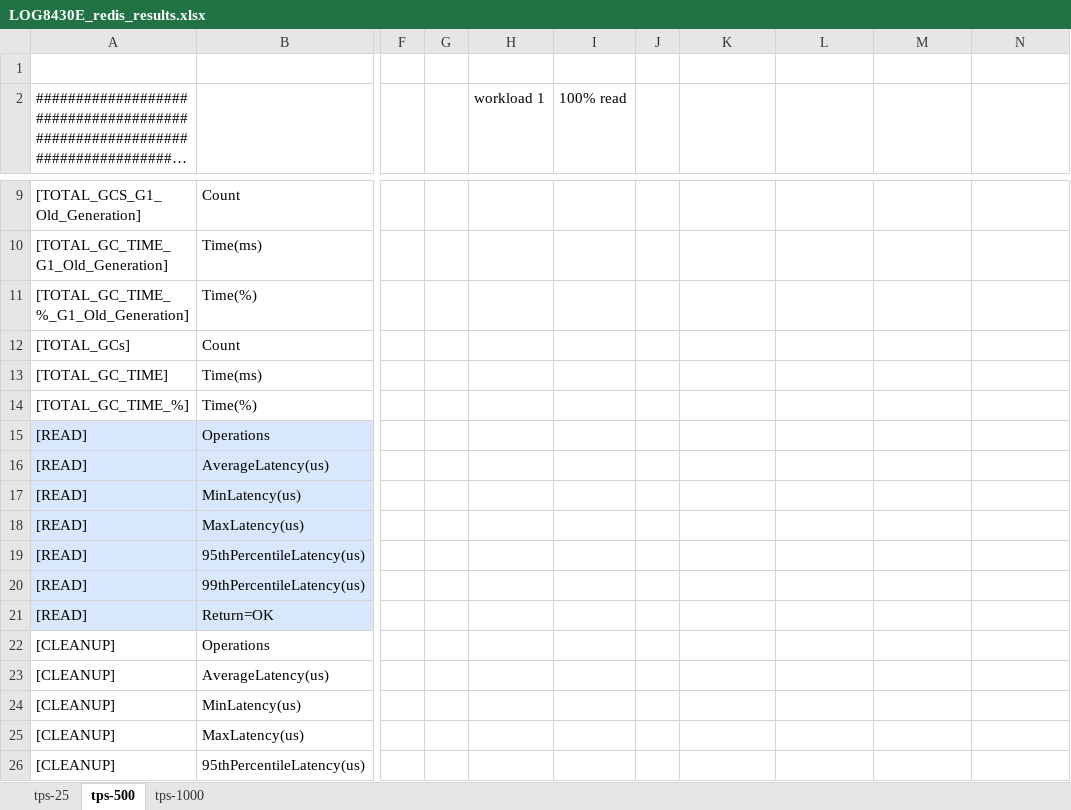
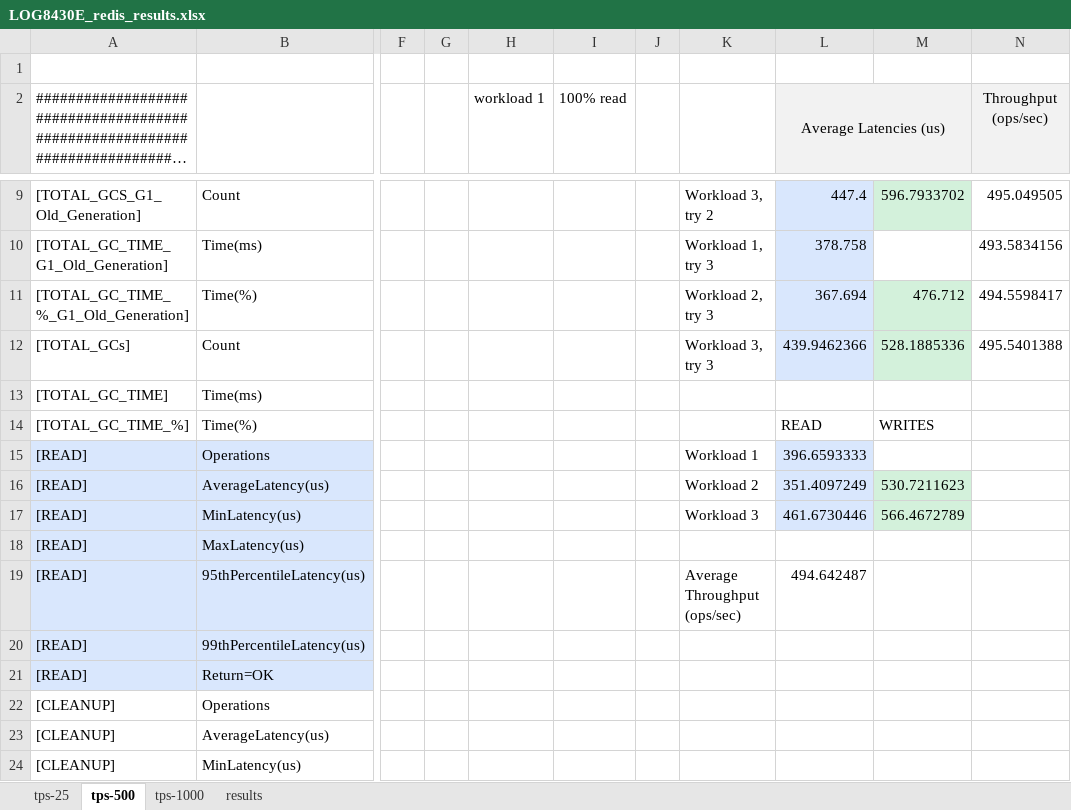
Before and after one commit to ThierryBeaulieu/LOG8430E_TP3, an Excel workbook: LOG8430E_redis_results.xlsx, sheet tps-500, drawn as a sheet; only a part is shown, gaps mark what is left out; the shorter side is filled out with more unchanged rows; long unchanged cells end in …; values as stored, in another font and other column widths than the file's, no borders; ↵ is a line break in a cell; the diff covers the shown part only; the diff names each change by its address in the sheet, - before the commit and + after, or states it on an @@ line.

Commit message:
update results

```diff
--- a/LOG8430E_redis_results.xlsx (sheet tps-500)
+++ b/LOG8430E_redis_results.xlsx (sheet tps-500)
+sheet tab: results
+K2:K3 merged
-L2: (empty)
+L2: Average Latencies (us)
-L2:N2 fill: none
+L2:N2 fill: #F2F2F2
+L2:M2 merged
-N2: (empty)
+N2: Throughput ↵ (ops/sec)
-K9: (empty)
+K9: Workload 3, try 2
-L9:L12 fill: none
+L9:L12 fill: #D9E7FD
-L9 (Average Latencies (us)): (empty)
+L9 (Average Latencies (us)): 447.4
-M9 fill: none
+M9 fill: #D3F1DB
-M9: (empty)
+M9: 596.7933702
-N9 (Throughput (ops/sec)): (empty)
+N9 (Throughput (ops/sec)): 495.049505
-K10: (empty)
+K10: Workload 1, try 3
-L10 (Average Latencies (us)): (empty)
+L10 (Average Latencies (us)): 378.758
-N10 (Throughput (ops/sec)): (empty)
+N10 (Throughput (ops/sec)): 493.5834156
-K11: (empty)
+K11: Workload 2, try 3
-L11 (Average Latencies (us)): (empty)
+L11 (Average Latencies (us)): 367.694
-M11: (empty)
+M11: 476.712
-M11:M12 fill: none
+M11:M12 fill: #D3F1DB
-N11 (Throughput (ops/sec)): (empty)
+N11 (Throughput (ops/sec)): 494.5598417
-K12: (empty)
+K12: Workload 3, try 3
-L12 (Average Latencies (us)): (empty)
+L12 (Average Latencies (us)): 439.9462366
-M12: (empty)
+M12: 528.1885336
-N12 (Throughput (ops/sec)): (empty)
+N12 (Throughput (ops/sec)): 495.5401388
-L14 (Average Latencies (us)): (empty)
+L14 (Average Latencies (us)): READ
-M14: (empty)
+M14: WRITES
-K15: (empty)
+K15: Workload 1
-L15 (Average Latencies (us)): (empty)
+L15 (Average Latencies (us)): 396.6593333
-L15:L17 fill: none
+L15:L17 fill: #D9E7FD
-K16: (empty)
+K16: Workload 2
-L16 (Average Latencies (us)): (empty)
+L16 (Average Latencies (us)): 351.4097249
-M16: (empty)
+M16: 530.7211623
-M16:M17 fill: none
+M16:M17 fill: #D3F1DB
-K17: (empty)
+K17: Workload 3
-L17 (Average Latencies (us)): (empty)
+L17 (Average Latencies (us)): 461.6730446
-M17: (empty)
+M17: 566.4672789
-K19: (empty)
+K19: Average Throughput (ops/sec)
-L19 (Average Latencies (us)): (empty)
+L19 (Average Latencies (us)): 494.642487
```
Also changed, not shown: 20 edited cells and cell formats elsewhere in this sheet, sheet tps-25, sheet tps-1000.
